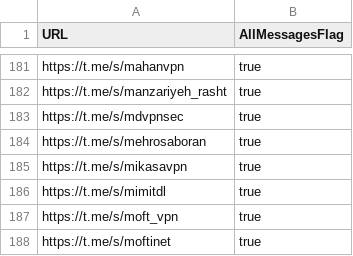
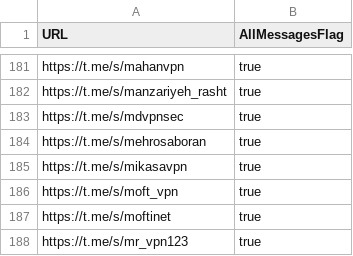
Before and after one commit to sakha1370/V2rayCollector, a CSV file: channels.csv, drawn as a sheet; only a part is shown, gaps mark what is left out; the shorter side is filled out with more unchanged rows.

```diff
--- a/channels.csv
+++ b/channels.csv
@@ -185,3 +185,2 @@ https://t.me/s/mehrosaboran,true
 https://t.me/s/mikasavpn,true
-https://t.me/s/mimitdl,true
 https://t.me/s/moft_vpn,true
```
Also changed, not shown: 8 other files.
